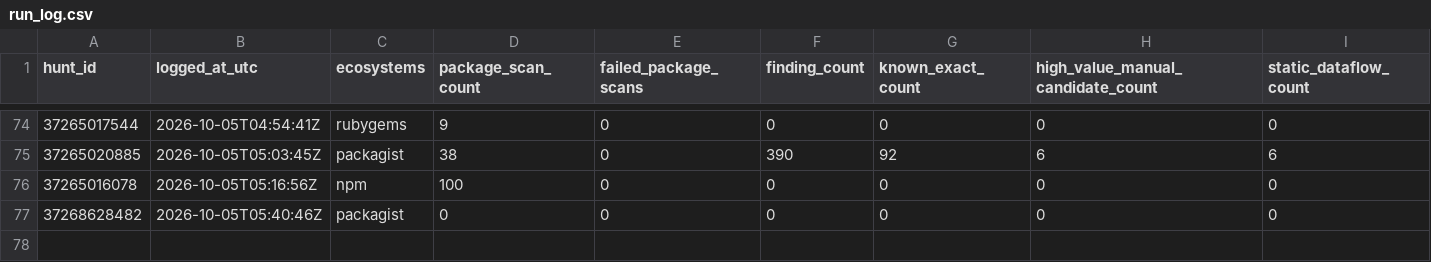
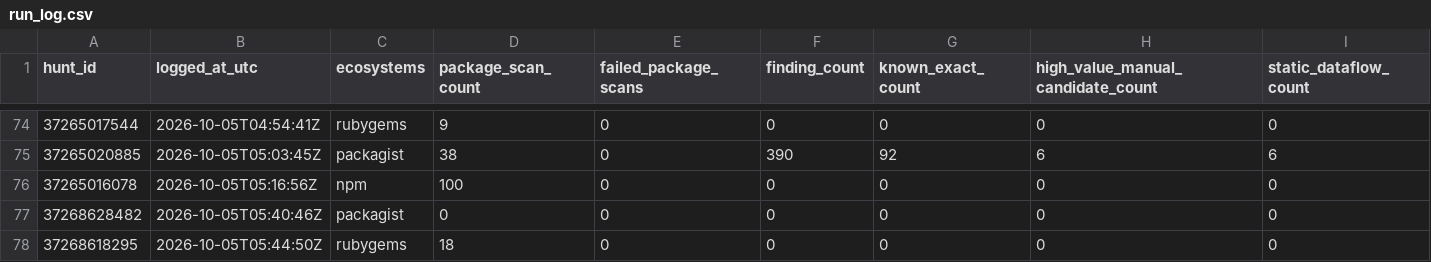
Before and after one commit to OpenSource-For-Freedom/Huginn, a CSV file: ledger/run_log.csv, drawn as a sheet; only a part is shown, gaps mark what is left out; rows hold the shown columns only; the diff names each change by its address in the sheet, - before the commit and + after, or states it on an @@ line.

```diff
--- a/ledger/run_log.csv
+++ b/ledger/run_log.csv
+row 78: 37268618295 | 2026-10-05T05:44:50Z | rubygems | 18 | 0 | 0 | 0 | 0 | 0
```
Also changed, not shown: ledger/cve_ledger/packagist-b.csv, ledger/cve_ledger/pypi-0.csv, 7 other files.
